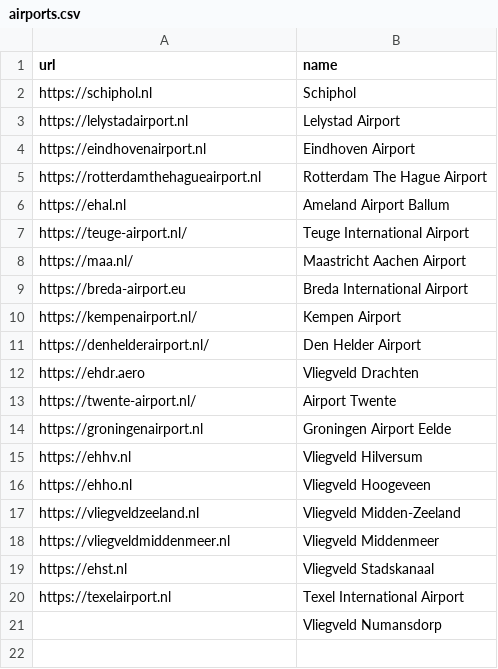
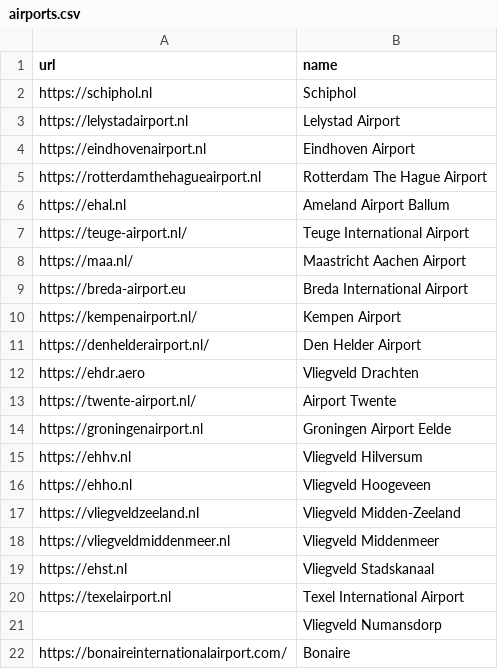
Before and after one commit to incyi/data, a CSV file: airports.csv, drawn as a sheet.

Commit message:
Add Bonaire

```diff
--- a/airports.csv
+++ b/airports.csv
@@ -21 +21,2 @@ https://texelairport.nl,Texel International Airport
 ,Vliegveld Numansdorp
+https://bonaireinternationalairport.com/,Bonaire
```
